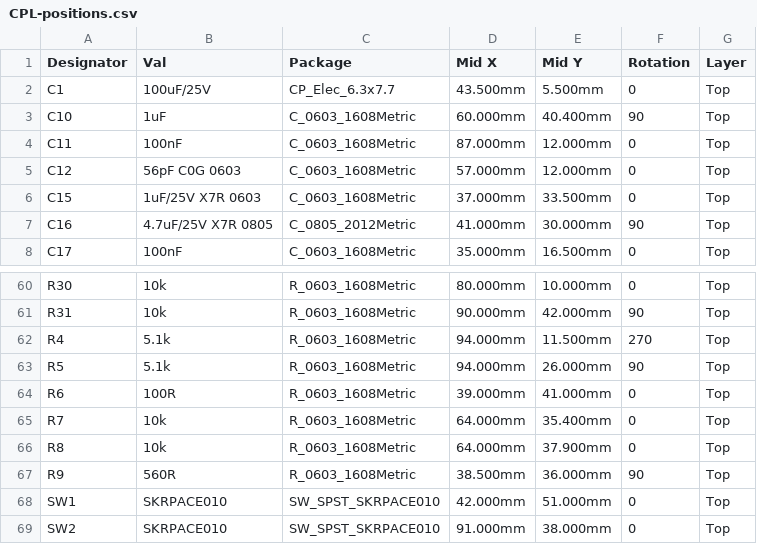
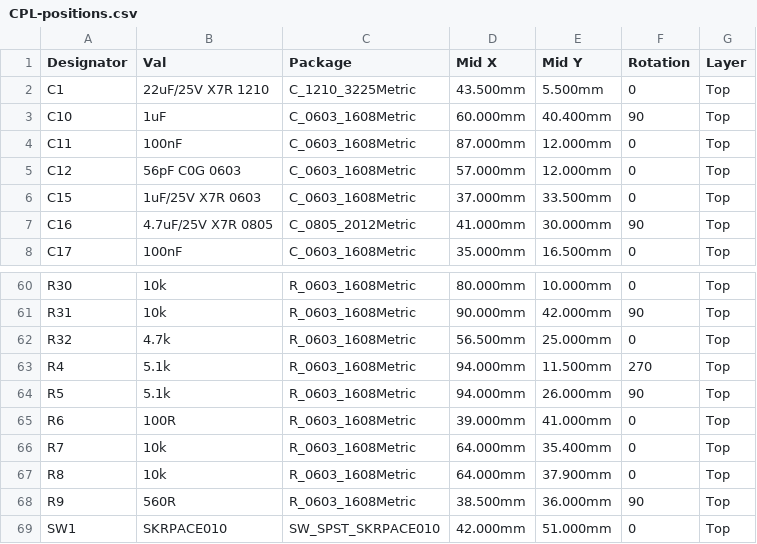
Before and after one commit to scottmsilver/precor-9.3x, a CSV file: hardware/Esp32Tap/bom/CPL-positions.csv, drawn as a sheet; only a part is shown, gaps mark what is left out; the shorter side is filled out with more unchanged rows.

```diff
--- a/hardware/Esp32Tap/bom/CPL-positions.csv
+++ b/hardware/Esp32Tap/bom/CPL-positions.csv
@@ -1,3 +1,3 @@
 Designator,Val,Package,Mid X,Mid Y,Rotation,Layer
-C1,100uF/25V,CP_Elec_6.3x7.7,43.500mm,5.500mm,0,Top
+C1,22uF/25V X7R 1210,C_1210_3225Metric,43.500mm,5.500mm,0,Top
 C10,1uF,C_0603_1608Metric,60.000mm,40.400mm,90,Top
@@ -61,2 +61,3 @@ R30,10k,R_0603_1608Metric,80.000mm,10.000mm,0,Top
 R31,10k,R_0603_1608Metric,90.000mm,42.000mm,90,Top
+R32,4.7k,R_0603_1608Metric,56.500mm,25.000mm,0,Top
 R4,5.1k,R_0603_1608Metric,94.000mm,11.500mm,270,Top
```
Also changed, not shown: hardware/Esp32Tap/bom/BOM.csv, 22 other files.
